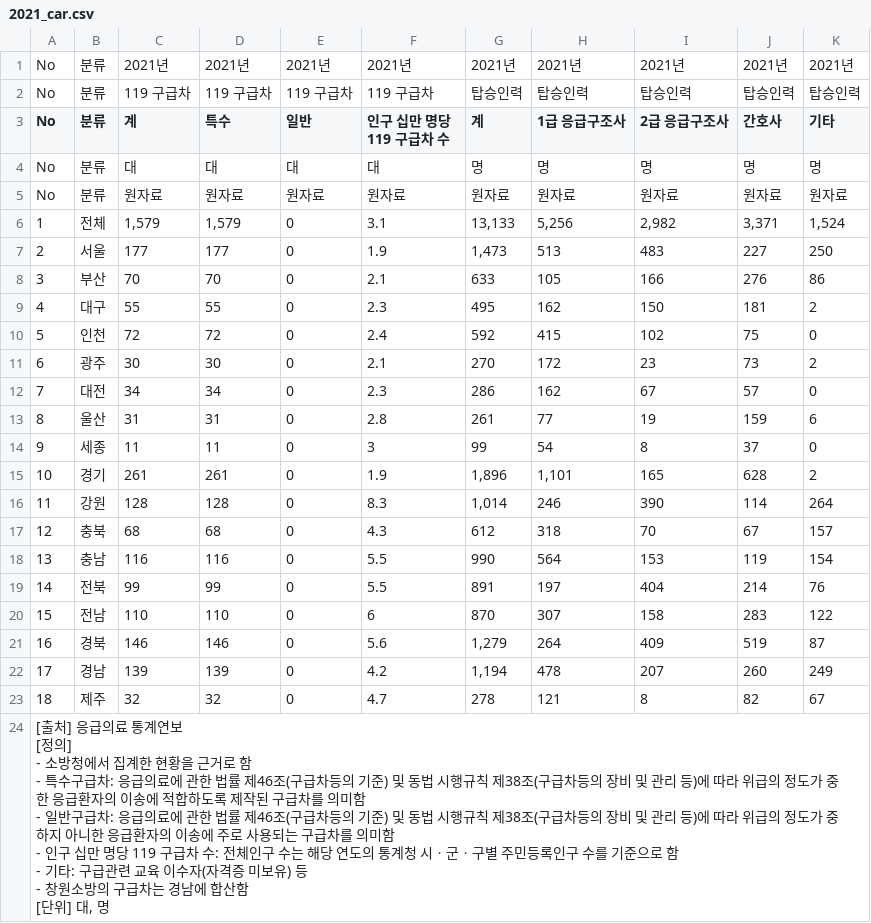
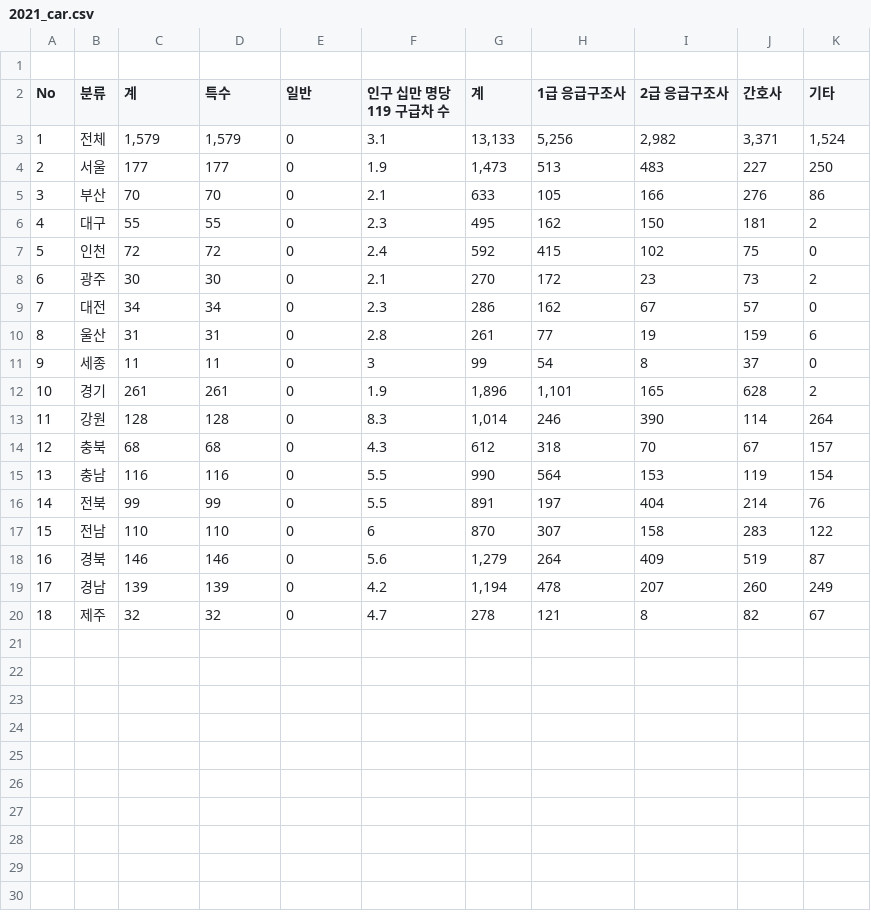
Before and after one commit to SKNETWORKS-FAMILY-AICAMP/SKN21-1st-4Team, a CSV file: DATA/2021_car.csv, drawn as a sheet.

```diff
--- a/DATA/2021_car.csv
+++ b/DATA/2021_car.csv
@@ -1,6 +1,3 @@
-No,분류,2021년,2021년,2021년,2021년,2021년,2021년,2021년,2021년,2021년
-No,분류,119 구급차,119 구급차,119 구급차,119 구급차,탑승인력,탑승인력,탑승인력,탑승인력,탑승인력
+
 No,분류,계,특수,일반,인구 십만 명당 119 구급차 수,계,1급 응급구조사,2급 응급구조사,간호사,기타
-No,분류,대,대,대,대,명,명,명,명,명
-No,분류,원자료,원자료,원자료,원자료,원자료,원자료,원자료,원자료,원자료
 1,전체,"1,579","1,579",0,3.1,"13,133","5,256","2,982","3,371","1,524"
@@ -23,10 +20 @@ No,분류,원자료,원자료,원자료,원자료,원자료,원자료,원자료,
 18,제주,32,32,0,4.7,278,121,8,82,67
-"[출처] 응급의료 통계연보
- [정의]
- - 소방청에서 집계한 현황을 근거로 함
- - 특수구급차: 응급의료에 관한 법률 제46조(구급차등의 기준) 및 동법 시행규칙 제38조(구급차등의 장비 및 관리 등)에 따라 위급의 정도가 중한 응급환자의 이송에 적합하도록 제작된 구급차를 의미함
- - 일반구급차: 응급의료에 관한 법률 제46조(구급차등의 기준) 및 동법 시행규칙 제38조(구급차등의 장비 및 관리 등)에 따라 위급의 정도가 중하지 아니한 응급환자의 이송에 주로 사용되는 구급차를 의미함
- - 인구 십만 명당 119 구급차 수: 전체인구 수는 해당 연도의 통계청 시ㆍ군ㆍ구별 주민등록인구 수를 기준으로 함
- - 기타: 구급관련 교육 이수자(자격증 미보유) 등
- - 창원소방의 구급차는 경남에 합산함
- [단위] 대, 명",,,,,,,,,,
```
Also changed, not shown: DATA/2019_car.csv, DATA/2020_car.csv, 2 other files.
